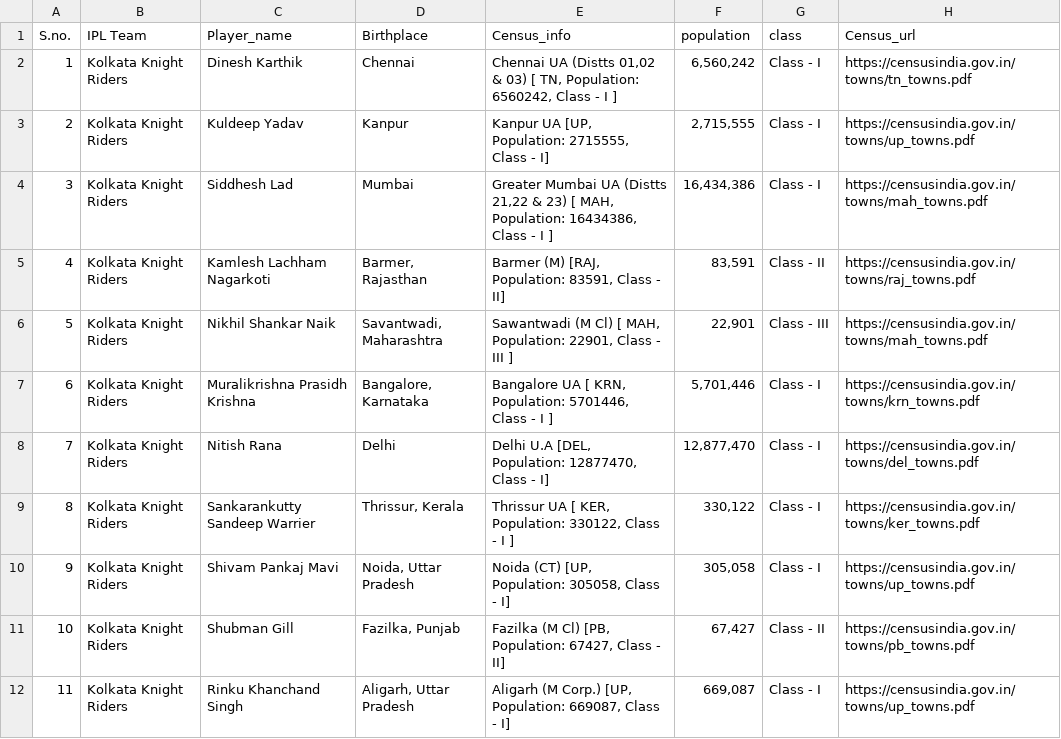
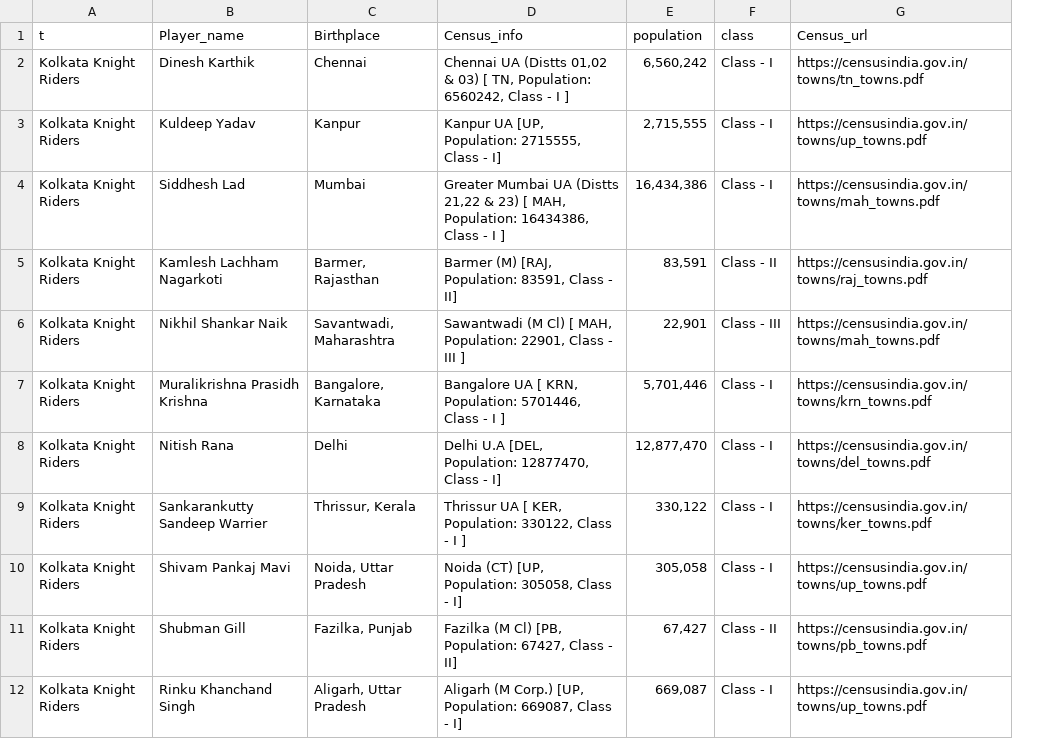
Before and after one commit to ksens/indian-cricketer-origins, a CSV file: data/t20-cricketers.csv, drawn as a sheet; only a part is shown; removed rows and columns are numbered as before the commit, all else as after; the diff names each change by its address in the sheet, - before the commit and + after, or states it on an @@ line.

Commit message:
update file

```diff
--- a/data/t20-cricketers.csv
+++ b/data/t20-cricketers.csv
-column A (S.no.), rows 2-12: 1 | 2 | 3 | 4 | 5 | 6 | 7 | 8 | 9 | 10 | 11
-A1: IPL Team
+A1: t
```
